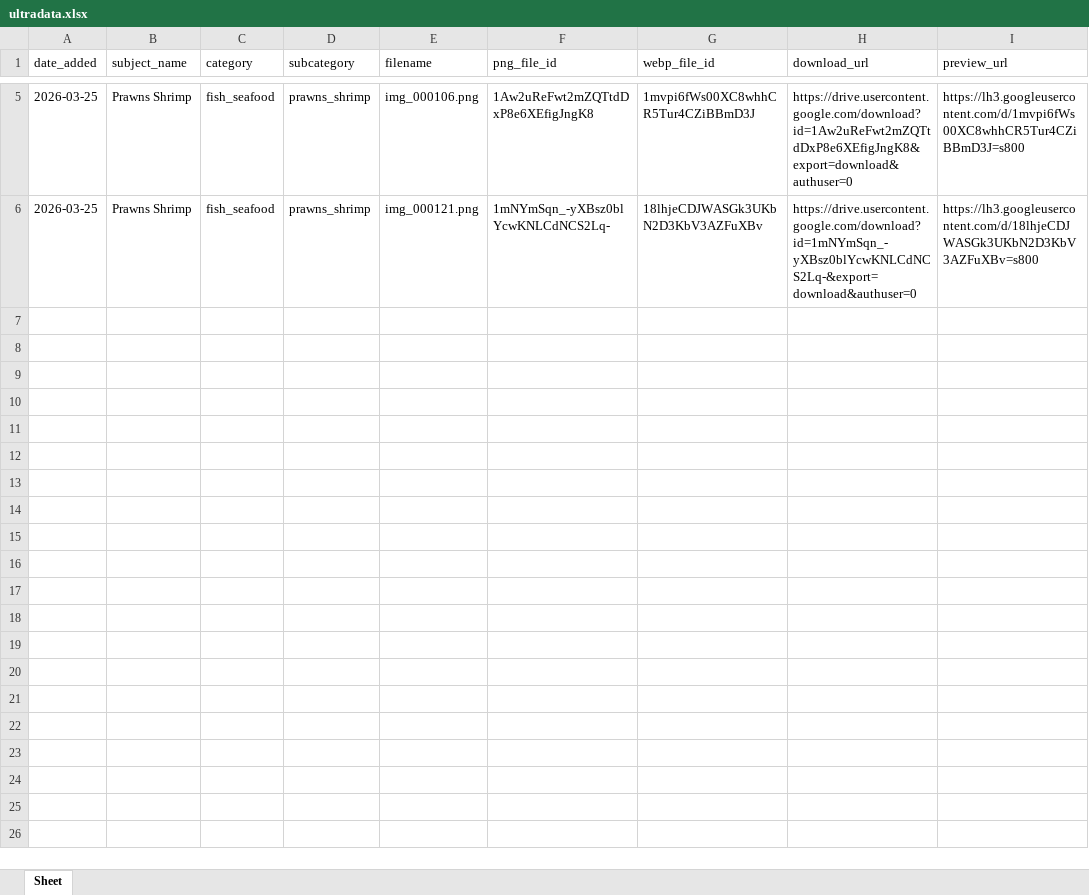
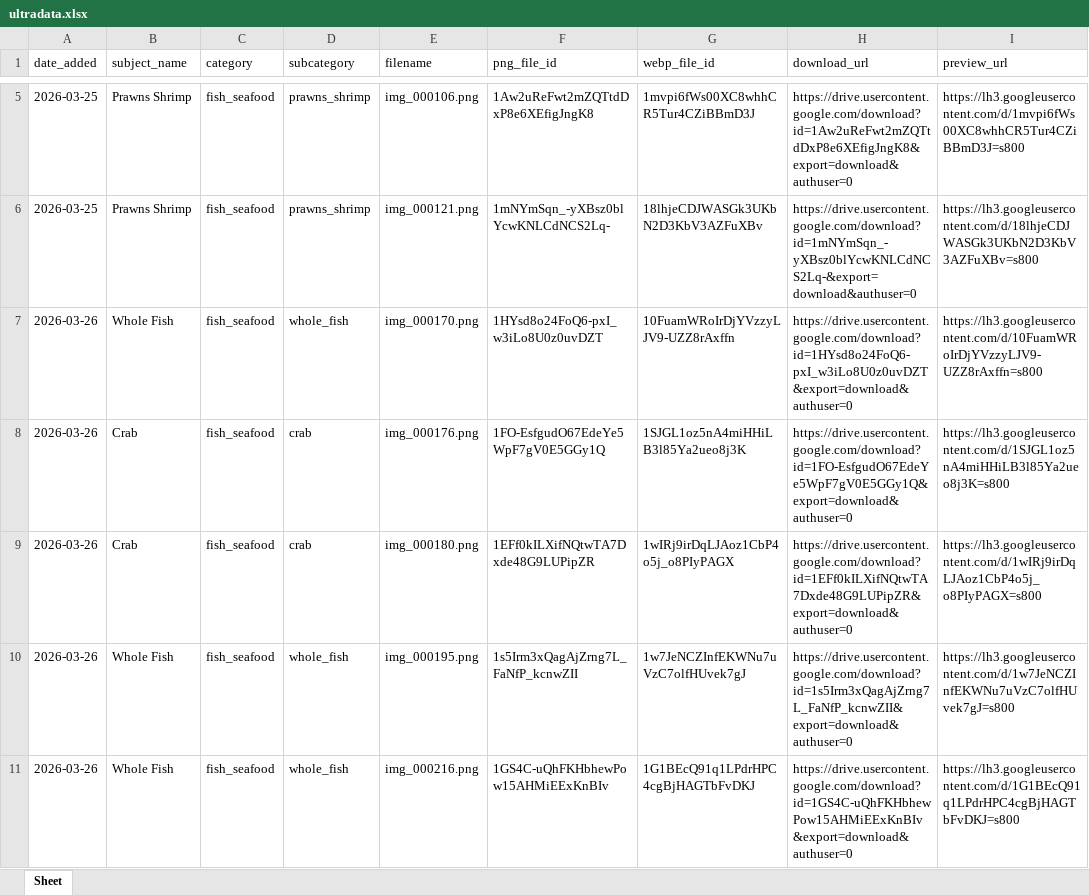
Before and after one commit to moorthiguru33/guruimageusha, an Excel workbook: ultradata.xlsx, sheet Sheet, drawn as a sheet; only a part is shown, gaps mark what is left out; values as stored, in another font and other column widths than the file's, no borders; the diff names each change by its address in the sheet, - before the commit and + after, or states it on an @@ line.

```diff
--- a/ultradata.xlsx (sheet Sheet)
+++ b/ultradata.xlsx (sheet Sheet)
+row 7: 2026-03-26 | Whole Fish | fish_seafood | whole_fish | img_000170.png | 1HYsd8o24FoQ6-pxI_w3iLo8U0z0uvDZT | 10FuamWRoIrDjYVzzyLJV9-UZZ8rAxffn | https://drive.usercontent.google.com/download?id=1HYsd8o24FoQ6-pxI_w3iLo8U0z0uvDZT&export=download&authuser=0 | https://lh3.googleusercontent.com/d/10FuamWRoIrDjYVzzyLJV9-UZZ8rAxffn=s800
+row 8: 2026-03-26 | Crab | fish_seafood | crab | img_000176.png | 1FO-EsfgudO67EdeYe5WpF7gV0E5GGy1Q | 1SJGL1oz5nA4miHHiLB3l85Ya2ueo8j3K | https://drive.usercontent.google.com/download?id=1FO-EsfgudO67EdeYe5WpF7gV0E5GGy1Q&export=download&authuser=0 | https://lh3.googleusercontent.com/d/1SJGL1oz5nA4miHHiLB3l85Ya2ueo8j3K=s800
+row 9: 2026-03-26 | Crab | fish_seafood | crab | img_000180.png | 1EFf0kILXifNQtwTA7Dxde48G9LUPipZR | 1wIRj9irDqLJAoz1CbP4o5j_o8PIyPAGX | https://drive.usercontent.google.com/download?id=1EFf0kILXifNQtwTA7Dxde48G9LUPipZR&export=download&authuser=0 | https://lh3.googleusercontent.com/d/1wIRj9irDqLJAoz1CbP4o5j_o8PIyPAGX=s800
+row 10: 2026-03-26 | Whole Fish | fish_seafood | whole_fish | img_000195.png | 1s5Irm3xQagAjZrng7L_FaNfP_kcnwZII | 1w7JeNCZInfEKWNu7uVzC7olfHUvek7gJ | https://drive.usercontent.google.com/download?id=1s5Irm3xQagAjZrng7L_FaNfP_kcnwZII&export=download&authuser=0 | https://lh3.googleusercontent.com/d/1w7JeNCZInfEKWNu7uVzC7olfHUvek7gJ=s800
+row 11: 2026-03-26 | Whole Fish | fish_seafood | whole_fish | img_000216.png | 1GS4C-uQhFKHbhewPow15AHMiEExKnBIv | 1G1BEcQ91q1LPdrHPC4cgBjHAGTbFvDKJ | https://drive.usercontent.google.com/download?id=1GS4C-uQhFKHbhewPow15AHMiEExKnBIv&export=download&authuser=0 | https://lh3.googleusercontent.com/d/1G1BEcQ91q1LPdrHPC4cgBjHAGTbFvDKJ=s800
```
